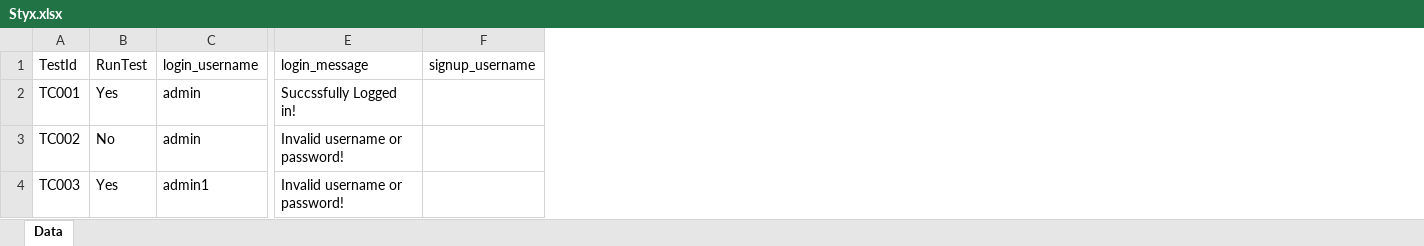
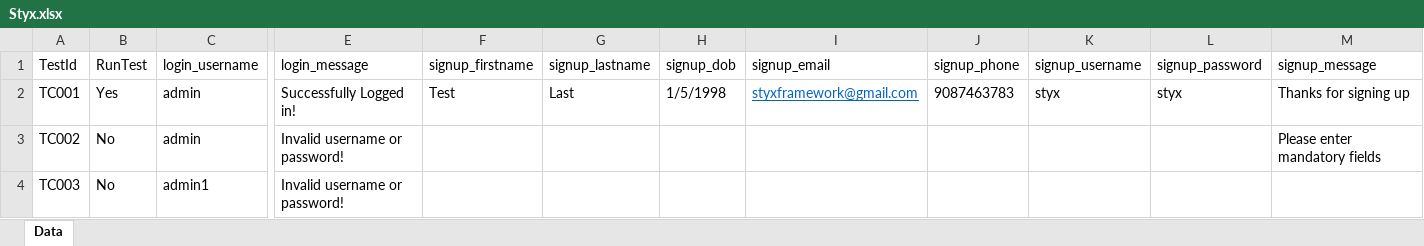
Before and after one commit to StyxFramework/mainrepo1, an Excel workbook: Framework/styxframework/src/main/java/excelOps/Styx.xlsx, sheet Data, drawn as a sheet; only a part is shown, gaps mark what is left out; values as stored, in another font and other column widths than the file's, no borders; addresses are those after the commit; the diff names each change by its address in the sheet, - before the commit and + after, or states it on an @@ line.

```diff
--- a/Framework/styxframework/src/main/java/excelOps/Styx.xlsx (sheet Data)
+++ b/Framework/styxframework/src/main/java/excelOps/Styx.xlsx (sheet Data)
+column F (signup_firstname), row 2: Test
+column G (signup_lastname), row 2: Last
+column H (signup_dob), row 2: 1/5/1998
+column I (signup_email), row 2: styxframework@gmail.com
+column J (signup_phone), row 2: 9087463783
+column L (signup_password), row 2: styx
+column M (signup_message), rows 2-3: Thanks for signing up | Please enter mandatory fields
-E2 (login_message): Succssfully Logged in!
+E2 (login_message): Successfully Logged in!
-K2 (signup_username): (empty)
+K2 (signup_username): styx
-B4 (RunTest): Yes
+B4 (RunTest): No
```
Also changed, not shown: 3 other files.
